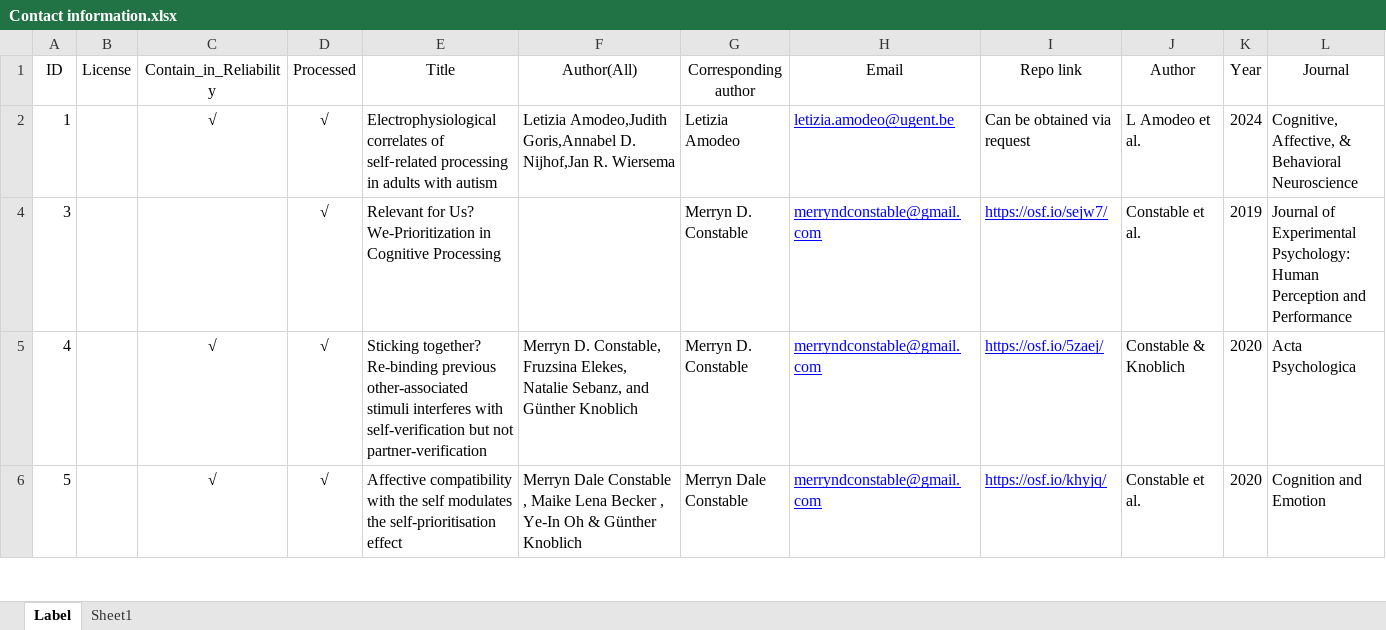
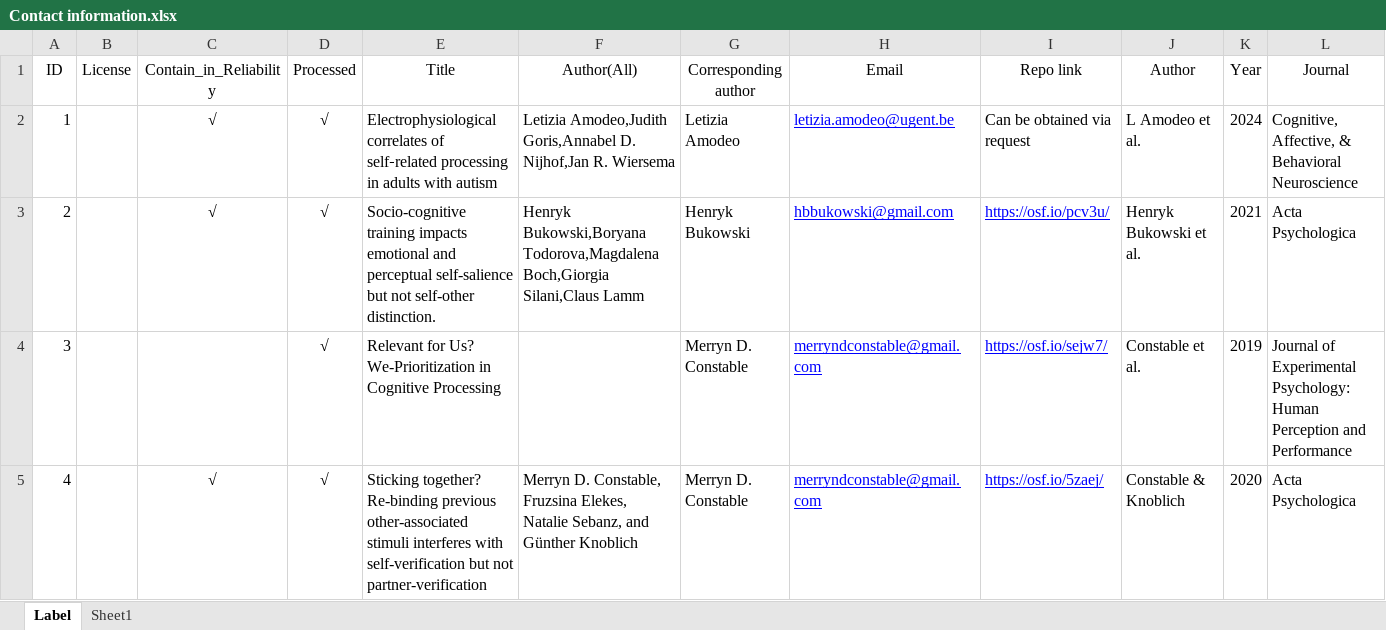
Before and after one commit to WangOldBig/SPE_Database, an Excel workbook: Contact information.xlsx, sheet Label, drawn as a sheet; only a part is shown; the shorter side is filled out with more unchanged rows; values as stored, in another font and other column widths than the file's, no borders; rows hold the shown columns only; the diff covers the shown part only; the diff names each change by its address in the sheet, - before the commit and + after, or states it on an @@ line.

```diff
--- a/Contact information.xlsx (sheet Label)
+++ b/Contact information.xlsx (sheet Label)
@@ row 3 unhidden: 2 |  | √ | √ | Socio-cognitive training impacts emotional and perceptual self-salience but not self-other distinction. | Henryk Bukowski,Boryana Todorova,Magdalena Boch,Giorgia Silani,Claus Lamm | Henryk Bukowski | hbbukowski@gmail.com | https://osf.io/pcv3u/ | Henryk Bukowski et al. | 2021 | Acta Psychologica @@
```
Also changed, not shown: 1 added row, 8 hidden or unhidden rows, 2 edited cells and cell formats elsewhere in this sheet, 2 other files.
